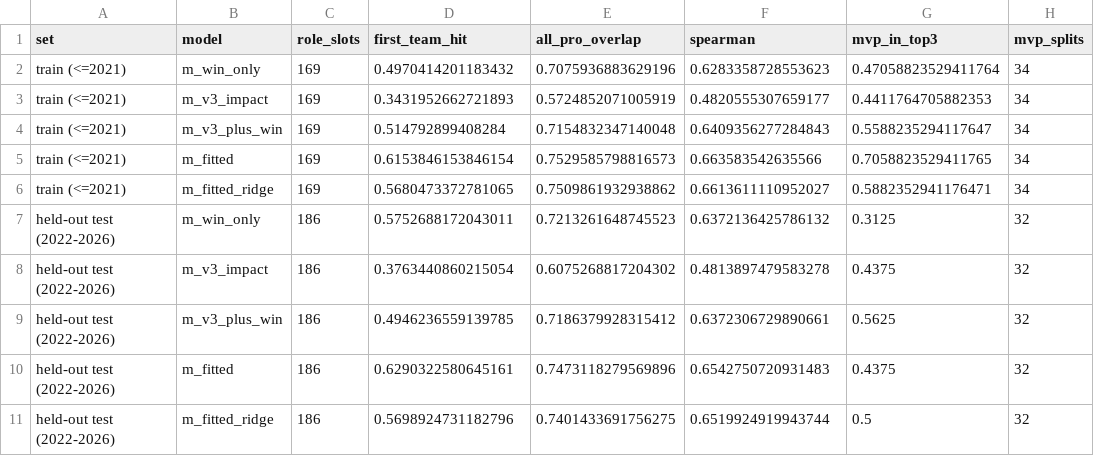
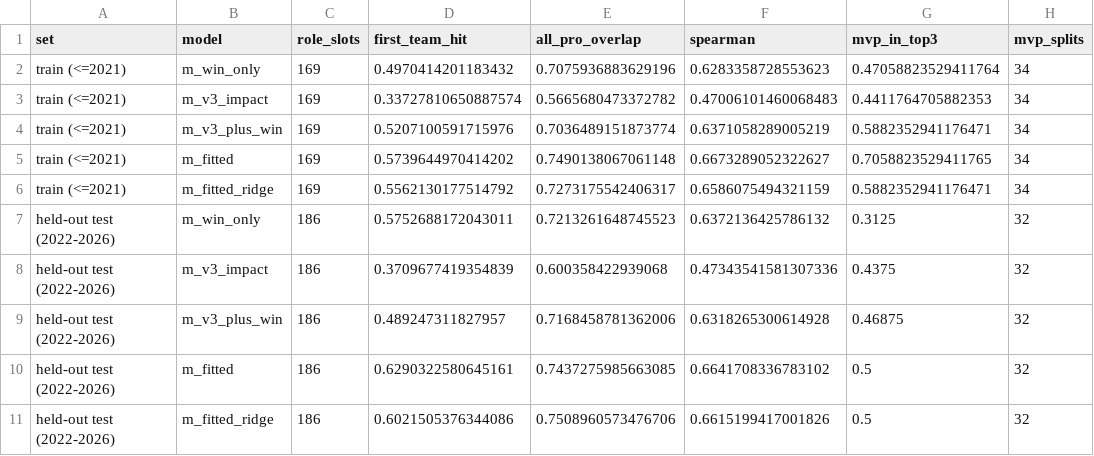
Before and after one commit to aysn2306-crypto/valorant-goat, a CSV file: projects/lol-second-goat/data/csv/validation_results.csv, drawn as a sheet; only a part is shown; the diff names each change by its address in the sheet, - before the commit and + after, or states it on an @@ line.

```diff
--- a/projects/lol-second-goat/data/csv/validation_results.csv
+++ b/projects/lol-second-goat/data/csv/validation_results.csv
-D3 (first_team_hit): 0.3431952662721893
+D3 (first_team_hit): 0.33727810650887574
-E3 (all_pro_overlap): 0.5724852071005919
+E3 (all_pro_overlap): 0.5665680473372782
-F3 (spearman): 0.4820555307659177
+F3 (spearman): 0.47006101460068483
-D4 (first_team_hit): 0.514792899408284
+D4 (first_team_hit): 0.5207100591715976
-E4 (all_pro_overlap): 0.7154832347140048
+E4 (all_pro_overlap): 0.7036489151873774
-F4 (spearman): 0.6409356277284843
+F4 (spearman): 0.6371058289005219
-G4 (mvp_in_top3): 0.5588235294117647
+G4 (mvp_in_top3): 0.5882352941176471
-D5 (first_team_hit): 0.6153846153846154
+D5 (first_team_hit): 0.5739644970414202
-E5 (all_pro_overlap): 0.7529585798816573
+E5 (all_pro_overlap): 0.7490138067061148
-F5 (spearman): 0.663583542635566
+F5 (spearman): 0.6673289052322627
-D6 (first_team_hit): 0.5680473372781065
+D6 (first_team_hit): 0.5562130177514792
-E6 (all_pro_overlap): 0.7509861932938862
+E6 (all_pro_overlap): 0.7273175542406317
-F6 (spearman): 0.6613611110952027
+F6 (spearman): 0.6586075494321159
-D8 (first_team_hit): 0.3763440860215054
+D8 (first_team_hit): 0.3709677419354839
-E8 (all_pro_overlap): 0.6075268817204302
+E8 (all_pro_overlap): 0.600358422939068
-F8 (spearman): 0.4813897479583278
+F8 (spearman): 0.47343541581307336
-D9 (first_team_hit): 0.4946236559139785
+D9 (first_team_hit): 0.489247311827957
-E9 (all_pro_overlap): 0.7186379928315412
+E9 (all_pro_overlap): 0.7168458781362006
-F9 (spearman): 0.6372306729890661
+F9 (spearman): 0.6318265300614928
-G9 (mvp_in_top3): 0.5625
+G9 (mvp_in_top3): 0.46875
-E10 (all_pro_overlap): 0.7473118279569896
+E10 (all_pro_overlap): 0.7437275985663085
-F10 (spearman): 0.6542750720931483
+F10 (spearman): 0.6641708336783102
-G10 (mvp_in_top3): 0.4375
+G10 (mvp_in_top3): 0.5
-D11 (first_team_hit): 0.5698924731182796
+D11 (first_team_hit): 0.6021505376344086
-E11 (all_pro_overlap): 0.7401433691756275
+E11 (all_pro_overlap): 0.7508960573476706
-F11 (spearman): 0.6519924919943744
+F11 (spearman): 0.6615199417001826
```
Also changed, not shown: projects/lol-second-goat/data/csv/draft_scores.csv, projects/lol-second-goat/data/csv/draft_scores_career_avg.csv, 9 other files.
